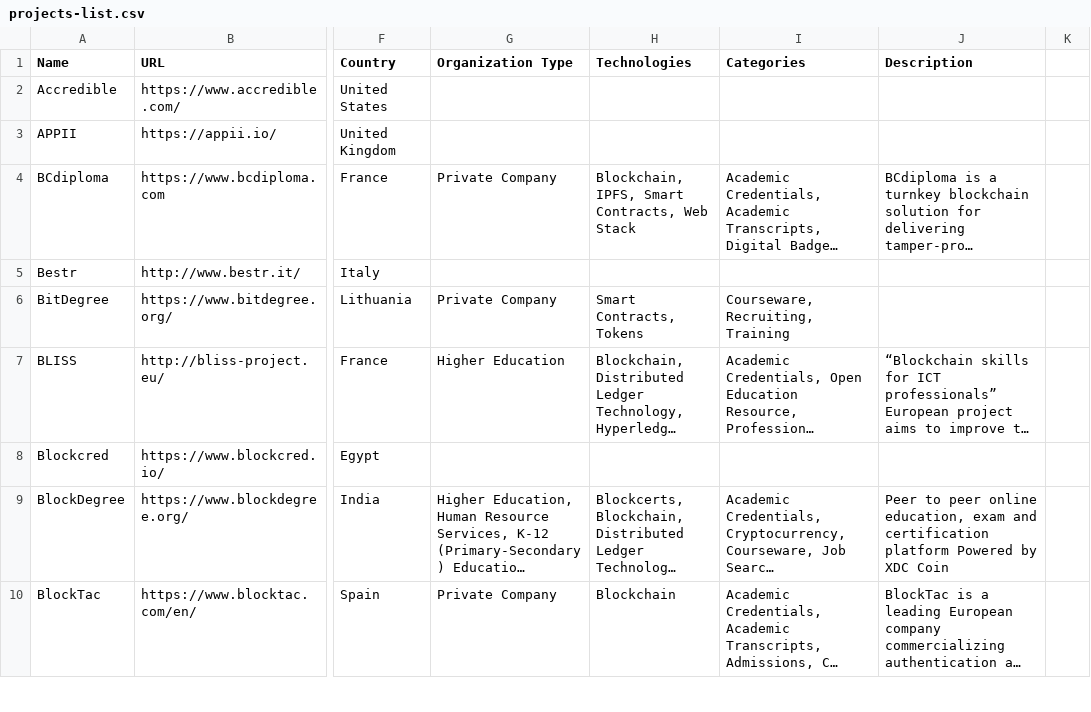
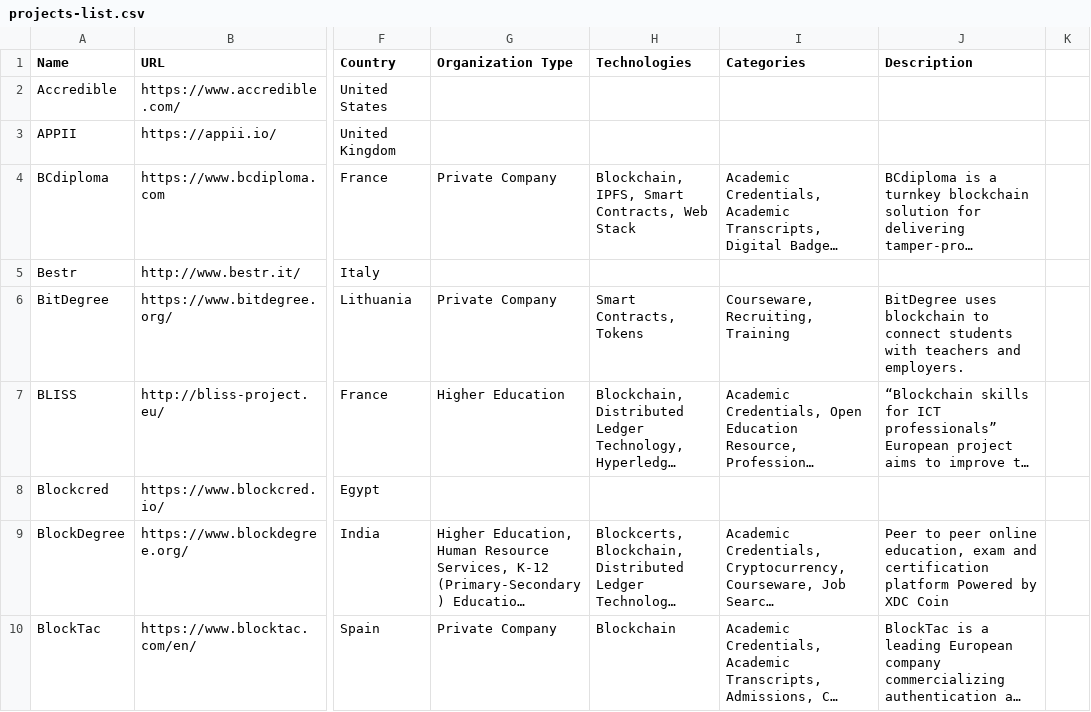
Before and after one commit to Ronak-59/blockchain, a CSV file: projects-list.csv, drawn as a sheet; only a part is shown, gaps mark what is left out; long unchanged cells end in …; the diff names each change by its address in the sheet, - before the commit and + after, or states it on an @@ line.

Commit message:
projects-list.csv

```diff
--- a/projects-list.csv
+++ b/projects-list.csv
-J6 (Description): (empty)
+J6 (Description): BitDegree uses blockchain to connect students with teachers and employers.
```
